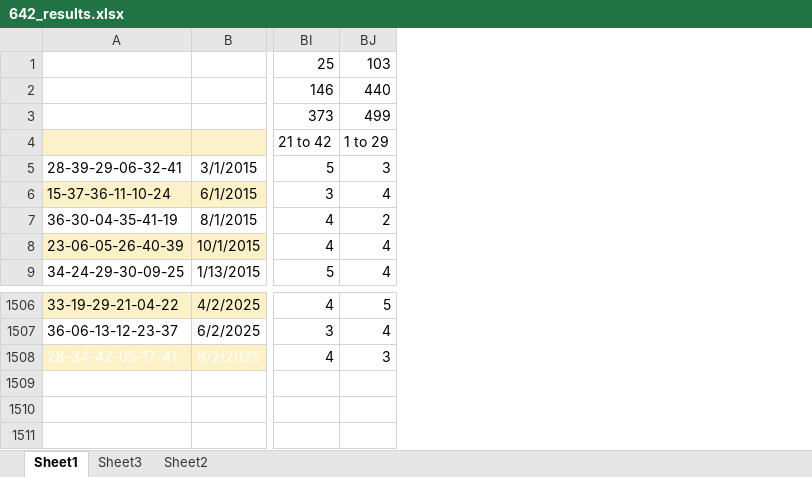
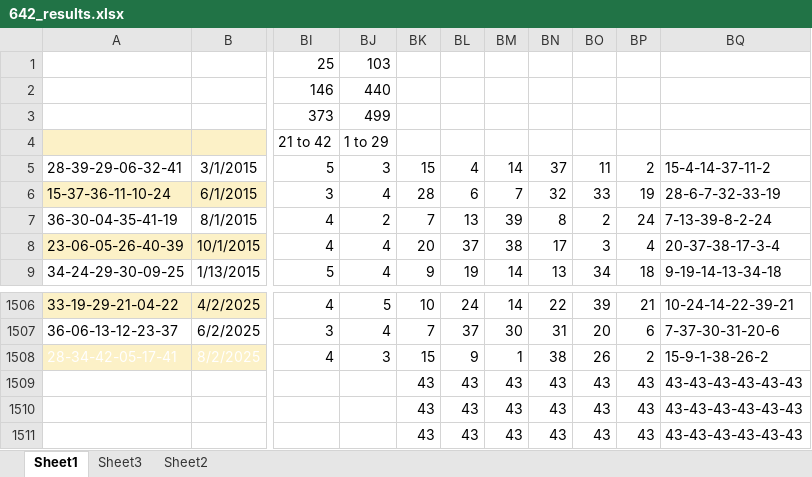
Before and after one commit to adriane-macer/tools, an Excel workbook: 642_results.xlsx, sheet Sheet1, drawn as a sheet; only a part is shown, gaps mark what is left out; values as stored, in another font and other column widths than the file's, no borders; conditional formats not drawn; rows hold the shown columns only; the diff names each change by its address in the sheet, - before the commit and + after, or states it on an @@ line.

```diff
--- a/642_results.xlsx (sheet Sheet1)
+++ b/642_results.xlsx (sheet Sheet1)
+column BK, rows 5-9: 15 | 28 | 7 | 20 | 9; rows 1506-1510: 10 | 7 | 15 | 43 | 43
+column BL, rows 5-9: 4 | 6 | 13 | 37 | 19; rows 1506-1510: 24 | 37 | 9 | 43 | 43
+column BM, rows 5-9: 14 | 7 | 39 | 38 | 14; rows 1506-1510: 14 | 30 | 1 | 43 | 43
+column BN, rows 5-9: 37 | 32 | 8 | 17 | 13; rows 1506-1510: 22 | 31 | 38 | 43 | 43
+column BO, rows 5-9: 11 | 33 | 2 | 3 | 34; rows 1506-1510: 39 | 20 | 26 | 43 | 43
+column BP, rows 5-9: 2 | 19 | 24 | 4 | 18; rows 1506-1510: 21 | 6 | 2 | 43 | 43
+column BQ, rows 5-9: 15-4-14-37-11-2 | 28-6-7-32-33-19 | 7-13-39-8-2-24 | 20-37-38-17-3-4 | 9-19-14-13-34-18; rows 1506-1510: 10-24-14-22-39-21 | 7-37-30-31-20-6 | 15-9-1-38-26-2 | 43-43-43-43-43-43 | 43-43-43-43-43-43
+row 1511:  |  |  |  | 43 | 43 | 43 | 43 | 43 | 43 | 43-43-43-43-43-43
```
Also changed, not shown: sheet Sheet2, 1 other file.
